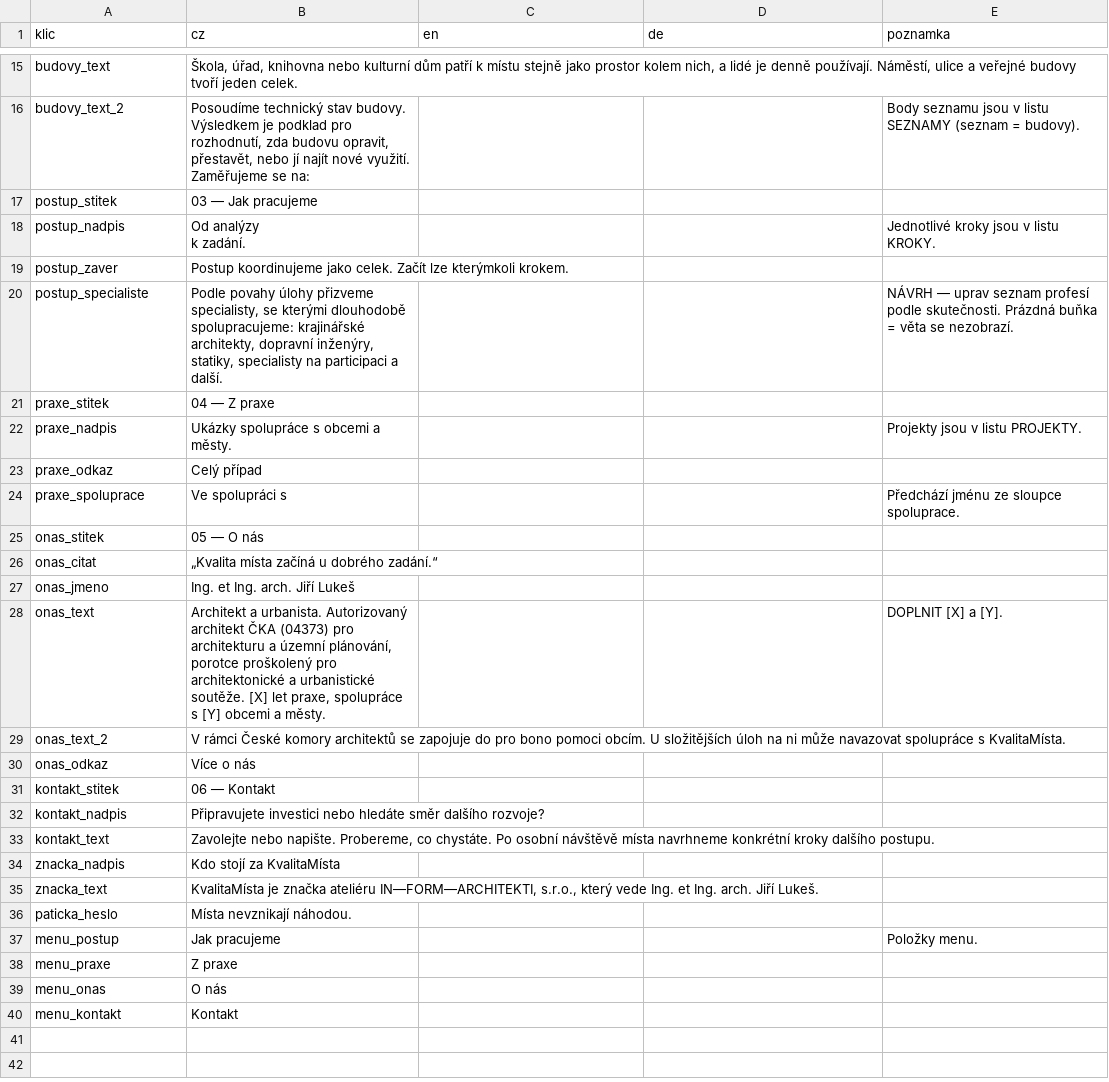
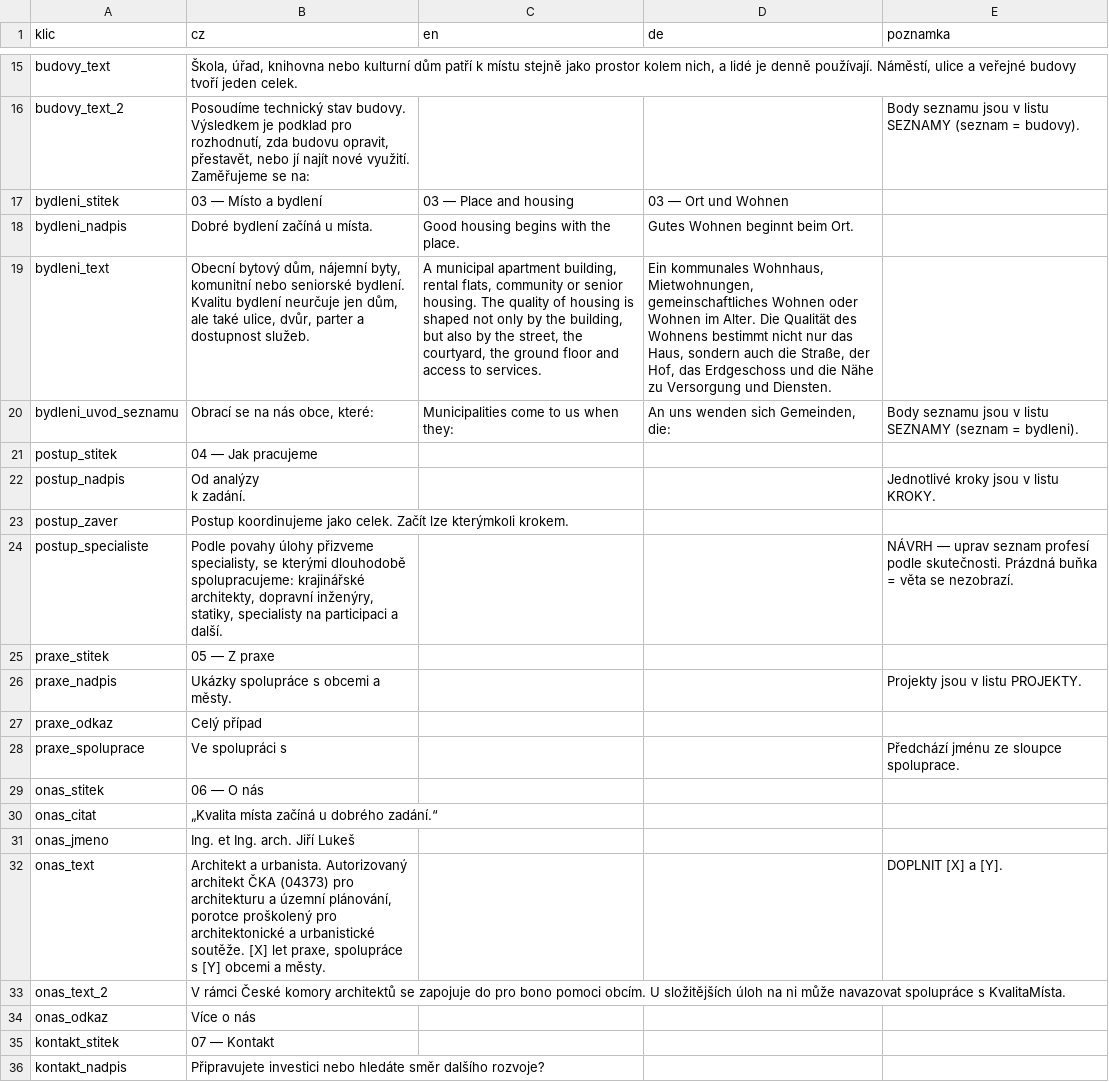
Before and after one commit to jirkaluke3-lang/kvalitamista, a CSV file: data/texty.csv, drawn as a sheet; only a part is shown, gaps mark what is left out; the shorter side is filled out with more unchanged rows; addresses are those after the commit; the diff names each change by its address in the sheet, - before the commit and + after, or states it on an @@ line.

```diff
--- a/data/texty.csv
+++ b/data/texty.csv
+row 17: bydleni_stitek | 03 — Místo a bydlení | 03 — Place and housing | 03 — Ort und Wohnen
+row 18: bydleni_nadpis | Dobré bydlení začíná u místa. | Good housing begins with the place. | Gutes Wohnen beginnt beim Ort.
+row 19: bydleni_text | Obecní bytový dům, nájemní byty, komunitní nebo seniorské bydlení. Kvalitu bydlení neurčuje jen dům, ale také ulice, dvůr, parter a dostupnost služeb. | A municipal apartment building, rental flats, community or senior housing. The quality of housing is shaped not only by the building, but also by the street, the courtyard, the ground floor and access to services. | Ein kommunales Wohnhaus, Mietwohnungen, gemeinschaftliches Wohnen oder Wohnen im Alter. Die Qualität des Wohnens bestimmt nicht nur das Haus, sondern auch die Straße, der Hof, das Erdgeschoss und die Nähe zu Versorgung und Diensten.
+row 20: bydleni_uvod_seznamu | Obrací se na nás obce, které: | Municipalities come to us when they: | An uns wenden sich Gemeinden, die: | Body seznamu jsou v listu SEZNAMY (seznam = bydleni).
-B21 (cz): 03 — Jak pracujeme
+B21 (cz): 04 — Jak pracujeme
-B25 (cz): 04 — Z praxe
+B25 (cz): 05 — Z praxe
-B29 (cz): 05 — O nás
+B29 (cz): 06 — O nás
-B35 (cz): 06 — Kontakt
+B35 (cz): 07 — Kontakt
```
Also changed, not shown: data/seznamy.csv, 1 other file.
